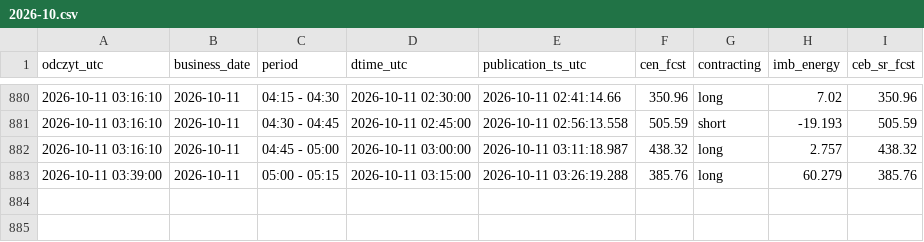
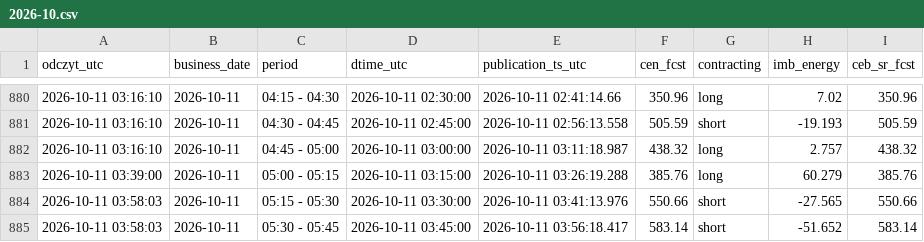
Before and after one commit to AgSon94/rb-cen-monitor, a CSV file: zapis/price-fcst/2026-10.csv, drawn as a sheet; only a part is shown, gaps mark what is left out.

Commit message:
zapis 2026-10-11 03:58 UTC

```diff
--- a/zapis/price-fcst/2026-10.csv
+++ b/zapis/price-fcst/2026-10.csv
@@ -883 +883,3 @@ odczyt_utc,business_date,period,dtime_utc,publication_ts_utc,cen_fcst,contractin
 2026-10-11 03:39:00,2026-10-11,05:00 - 05:15,2026-10-11 03:15:00,2026-10-11 03:26:19.288,385.76,long,60.279,385.76
+2026-10-11 03:58:03,2026-10-11,05:15 - 05:30,2026-10-11 03:30:00,2026-10-11 03:41:13.976,550.66,short,-27.565,550.66
+2026-10-11 03:58:03,2026-10-11,05:30 - 05:45,2026-10-11 03:45:00,2026-10-11 03:56:18.417,583.14,short,-51.652,583.14
```
